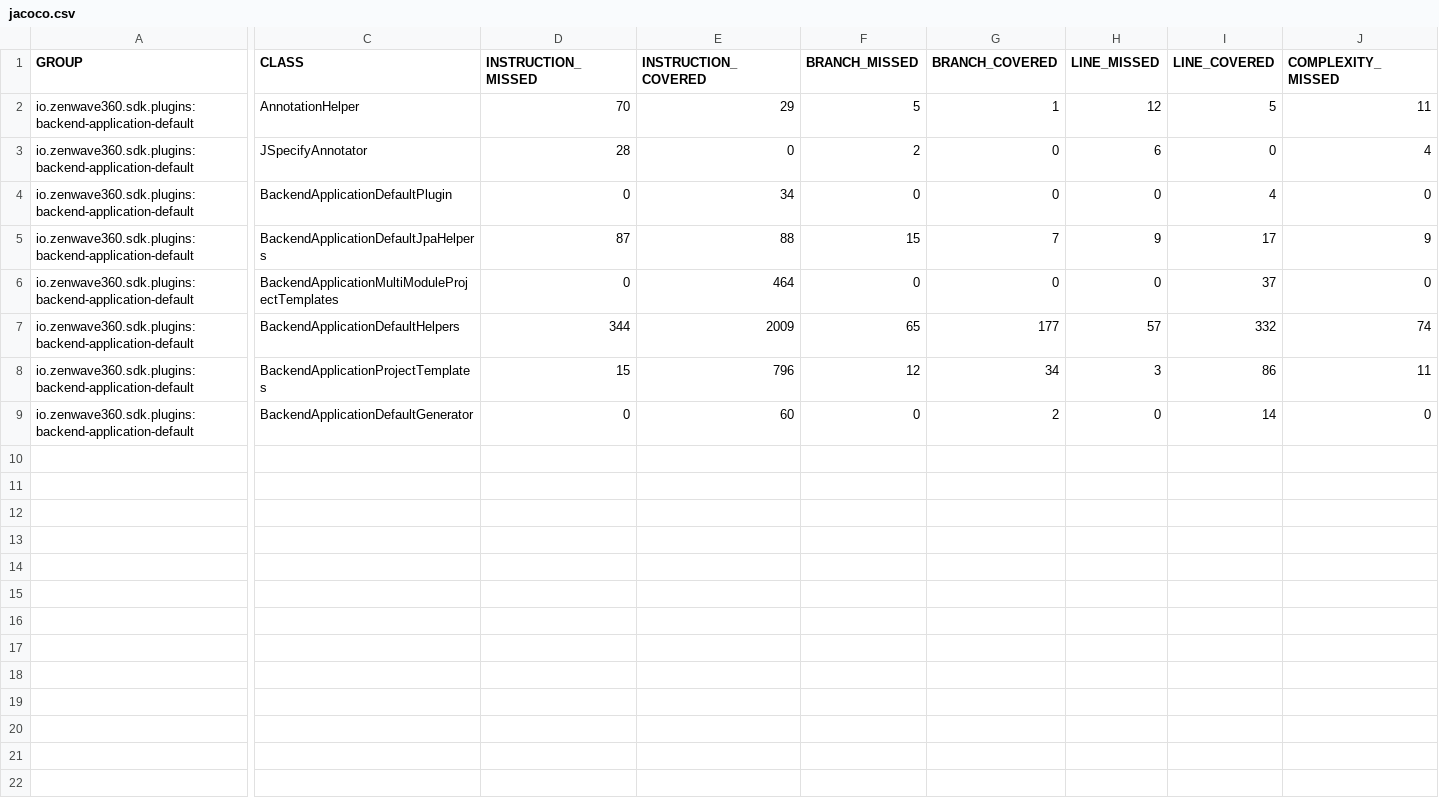
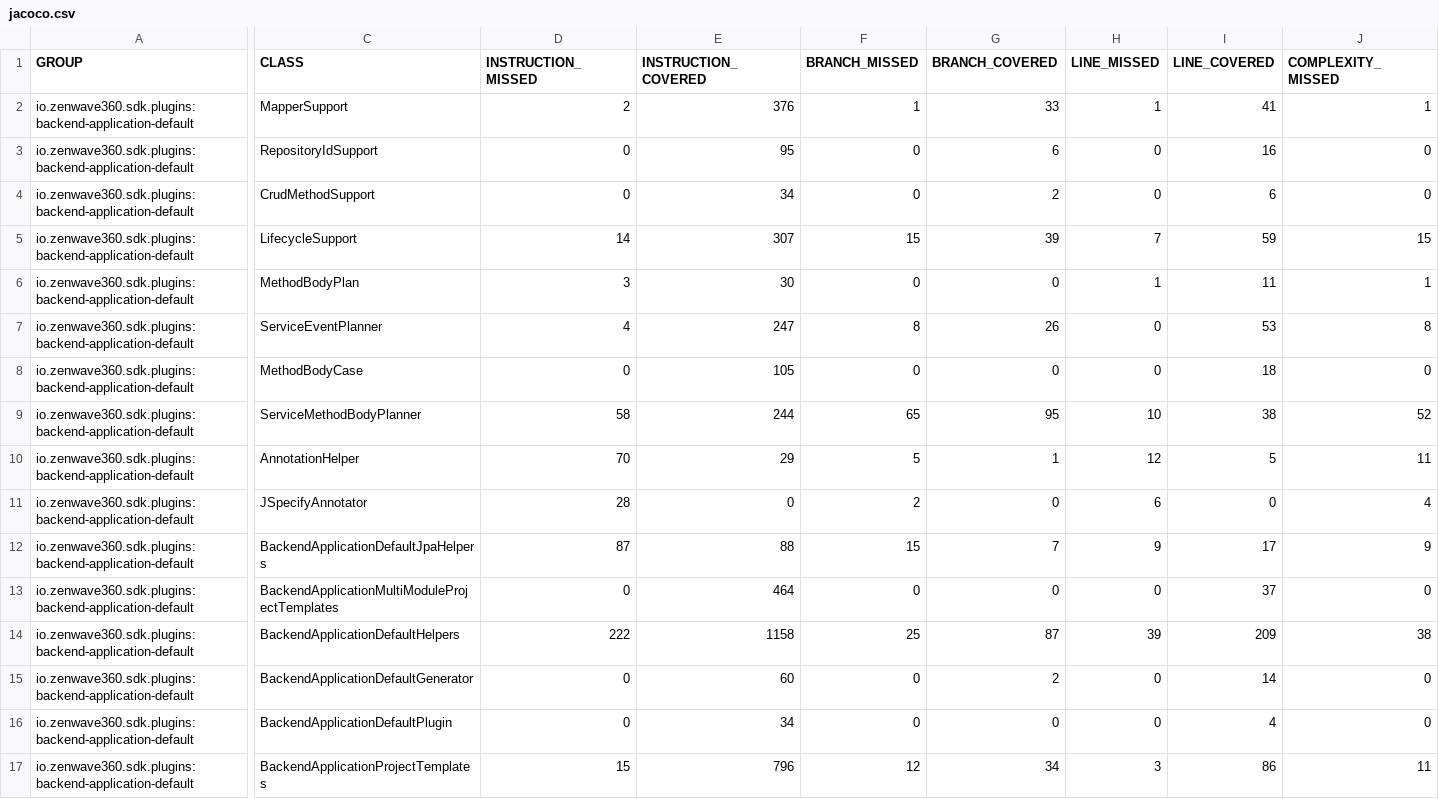
Before and after one commit to ZenWave360/zenwave-sdk, a CSV file: jacoco/plugins/backend-application-default/target/site/jacoco/jacoco.csv, drawn as a sheet; only a part is shown, gaps mark what is left out; addresses are those after the commit; rows hold the shown columns only; the diff covers the shown part only; the diff names each change by its address in the sheet, - before the commit and + after, or states it on an @@ line.

```diff
--- a/jacoco/plugins/backend-application-default/target/site/jacoco/jacoco.csv
+++ b/jacoco/plugins/backend-application-default/target/site/jacoco/jacoco.csv
+row 2: io.zenwave360.sdk.plugins:backend-application-default | MapperSupport | 2 | 376 | 1 | 33 | 1 | 41 | 1
+row 3: io.zenwave360.sdk.plugins:backend-application-default | RepositoryIdSupport | 0 | 95 | 0 | 6 | 0 | 16 | 0
+row 4: io.zenwave360.sdk.plugins:backend-application-default | CrudMethodSupport | 0 | 34 | 0 | 2 | 0 | 6 | 0
+row 5: io.zenwave360.sdk.plugins:backend-application-default | LifecycleSupport | 14 | 307 | 15 | 39 | 7 | 59 | 15
+row 6: io.zenwave360.sdk.plugins:backend-application-default | MethodBodyPlan | 3 | 30 | 0 | 0 | 1 | 11 | 1
+row 7: io.zenwave360.sdk.plugins:backend-application-default | ServiceEventPlanner | 4 | 247 | 8 | 26 | 0 | 53 | 8
+row 8: io.zenwave360.sdk.plugins:backend-application-default | MethodBodyCase | 0 | 105 | 0 | 0 | 0 | 18 | 0
+row 9: io.zenwave360.sdk.plugins:backend-application-default | ServiceMethodBodyPlanner | 58 | 244 | 65 | 95 | 10 | 38 | 52
-D14 (INSTRUCTION_MISSED): 344
+D14 (INSTRUCTION_MISSED): 222
-E14 (INSTRUCTION_COVERED): 2009
+E14 (INSTRUCTION_COVERED): 1158
-F14 (BRANCH_MISSED): 65
+F14 (BRANCH_MISSED): 25
-G14 (BRANCH_COVERED): 177
+G14 (BRANCH_COVERED): 87
-H14 (LINE_MISSED): 57
+H14 (LINE_MISSED): 39
-I14 (LINE_COVERED): 332
+I14 (LINE_COVERED): 209
-J14 (COMPLEXITY_MISSED): 74
+J14 (COMPLEXITY_MISSED): 38
@@ row 9 moved to row 15: io.zenwave360.sdk.plugins:backend-applic… @@
@@ row 4 moved to row 16: io.zenwave360.sdk.plugins:backend-applic… @@
```
Also changed, not shown: 3 edited cells elsewhere in this file, jacoco-report.csv, jacoco/plugins/zdl-to-markdown/target/site/jacoco/jacoco.csv, 40 other files.
